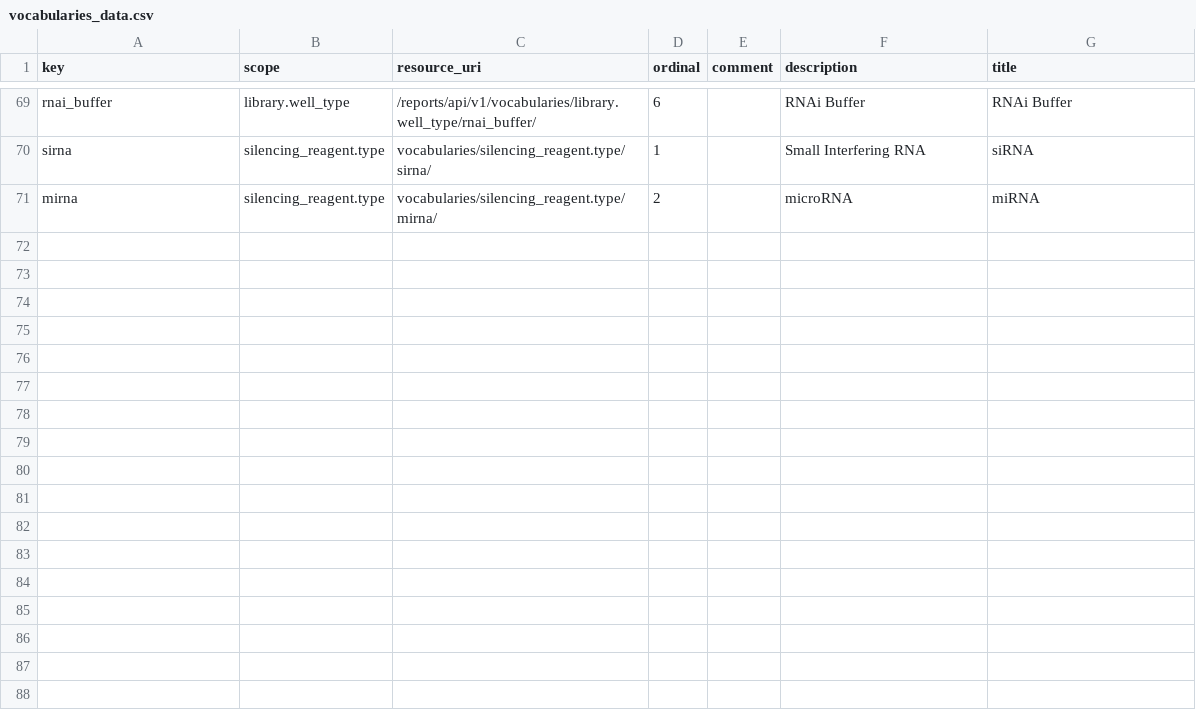
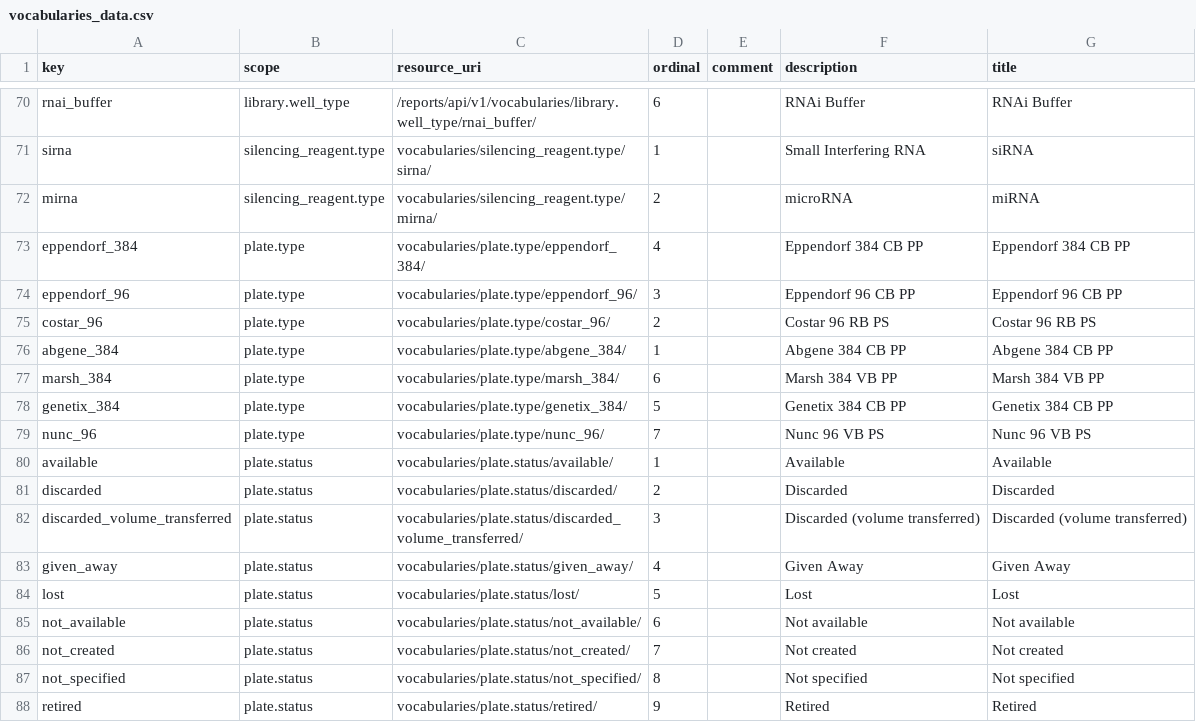
Before and after one commit to seanderickson/lims, a CSV file: db/static/api_init/vocabularies_data.csv, drawn as a sheet; only a part is shown, gaps mark what is left out; the diff covers the shown part only; the diff names each change by its address in the sheet, - before the commit and + after, or states it on an @@ line.

```diff
--- a/db/static/api_init/vocabularies_data.csv
+++ b/db/static/api_init/vocabularies_data.csv
+row 73: eppendorf_384 | plate.type | vocabularies/plate.type/eppendorf_384/ | 4 |  | Eppendorf 384 CB PP | Eppendorf 384 CB PP
+row 74: eppendorf_96 | plate.type | vocabularies/plate.type/eppendorf_96/ | 3 |  | Eppendorf 96 CB PP | Eppendorf 96 CB PP
+row 75: costar_96 | plate.type | vocabularies/plate.type/costar_96/ | 2 |  | Costar 96 RB PS | Costar 96 RB PS
+row 76: abgene_384 | plate.type | vocabularies/plate.type/abgene_384/ | 1 |  | Abgene 384 CB PP | Abgene 384 CB PP
+row 77: marsh_384 | plate.type | vocabularies/plate.type/marsh_384/ | 6 |  | Marsh 384 VB PP | Marsh 384 VB PP
+row 78: genetix_384 | plate.type | vocabularies/plate.type/genetix_384/ | 5 |  | Genetix 384 CB PP | Genetix 384 CB PP
+row 79: nunc_96 | plate.type | vocabularies/plate.type/nunc_96/ | 7 |  | Nunc 96 VB PS | Nunc 96 VB PS
+row 80: available | plate.status | vocabularies/plate.status/available/ | 1 |  | Available | Available
+row 81: discarded | plate.status | vocabularies/plate.status/discarded/ | 2 |  | Discarded | Discarded
+row 82: discarded_volume_transferred | plate.status | vocabularies/plate.status/discarded_volume_transferred/ | 3 |  | Discarded (volume transferred) | Discarded (volume transferred)
+row 83: given_away | plate.status | vocabularies/plate.status/given_away/ | 4 |  | Given Away | Given Away
+row 84: lost | plate.status | vocabularies/plate.status/lost/ | 5 |  | Lost | Lost
+row 85: not_available | plate.status | vocabularies/plate.status/not_available/ | 6 |  | Not available | Not available
+row 86: not_created | plate.status | vocabularies/plate.status/not_created/ | 7 |  | Not created | Not created
+row 87: not_specified | plate.status | vocabularies/plate.status/not_specified/ | 8 |  | Not specified | Not specified
+row 88: retired | plate.status | vocabularies/plate.status/retired/ | 9 |  | Retired | Retired
```
Also changed, not shown: 1 added row and 14 edited cells elsewhere in this file, db/static/api_init/metahash_fields_copyplatesreport.csv, db/static/api_init/metahash_fields_library.csv, 9 other files.
